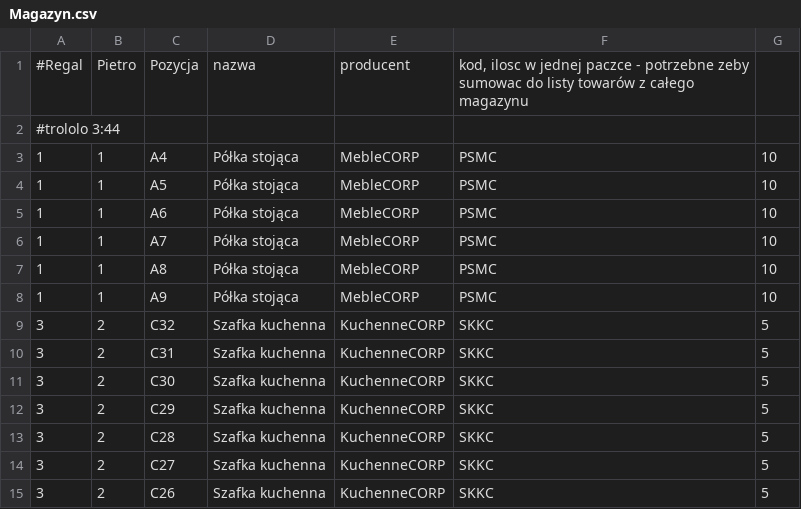
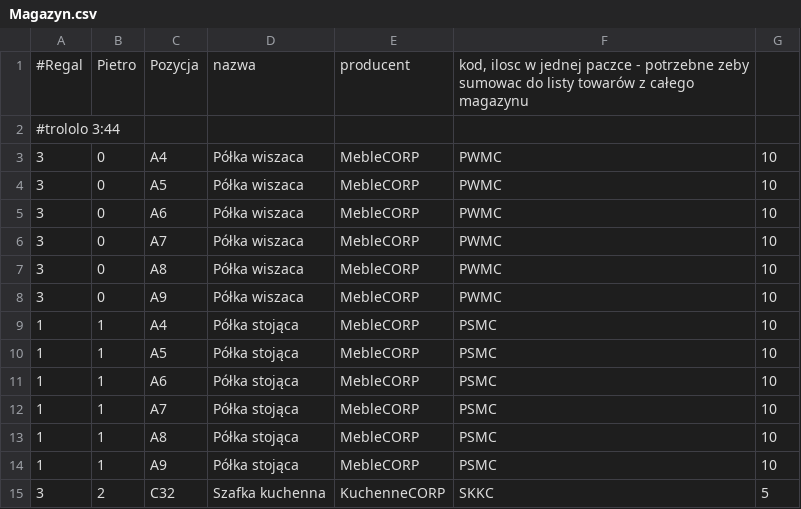
Before and after one commit to lukasz357/magazyn-swicr, a CSV file: Magazyn/Magazyn.csv, drawn as a sheet; only a part is shown; the shorter side is filled out with more unchanged rows.

```diff
--- a/Magazyn/Magazyn.csv
+++ b/Magazyn/Magazyn.csv
@@ -2,2 +2,8 @@
 #trololo 3:44
+3;0;A4;Półka wiszaca; MebleCORP;PWMC;10
+3;0;A5;Półka wiszaca; MebleCORP;PWMC;10
+3;0;A6;Półka wiszaca; MebleCORP;PWMC;10
+3;0;A7;Półka wiszaca; MebleCORP;PWMC;10
+3;0;A8;Półka wiszaca; MebleCORP;PWMC;10
+3;0;A9;Półka wiszaca; MebleCORP;PWMC;10
 1;1;A4;Półka stojąca; MebleCORP;PSMC;10
```
Also changed, not shown: 3 other files.
